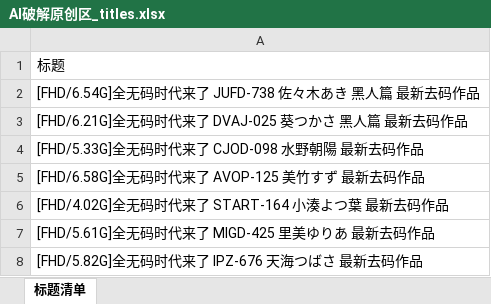
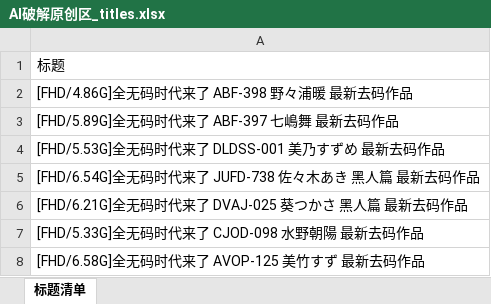
Before and after one commit to yyyukiii/t66y-rss, an Excel workbook: data/AI破解原创区/AI破解原创区_titles.xlsx, sheet 标题清单, drawn as a sheet; only a part is shown; the shorter side is filled out with more unchanged rows; values as stored, in another font and other column widths than the file's, no cell formats; the diff names each change by its address in the sheet, - before the commit and + after, or states it on an @@ line.

```diff
--- a/data/AI破解原创区/AI破解原创区_titles.xlsx (sheet 标题清单)
+++ b/data/AI破解原创区/AI破解原创区_titles.xlsx (sheet 标题清单)
+row 2: [FHD/4.86G]全无码时代来了 ABF-398 野々浦暖 最新去码作品
+row 3: [FHD/5.89G]全无码时代来了 ABF-397 七嶋舞 最新去码作品
+row 4: [FHD/5.53G]全无码时代来了 DLDSS-001 美乃すずめ 最新去码作品
```
Also changed, not shown: cell formats, data/亚洲无码原创区/亚洲无码原创区_titles.xlsx, data/国产原创区/国产原创区_titles.xlsx, 11 other files.
